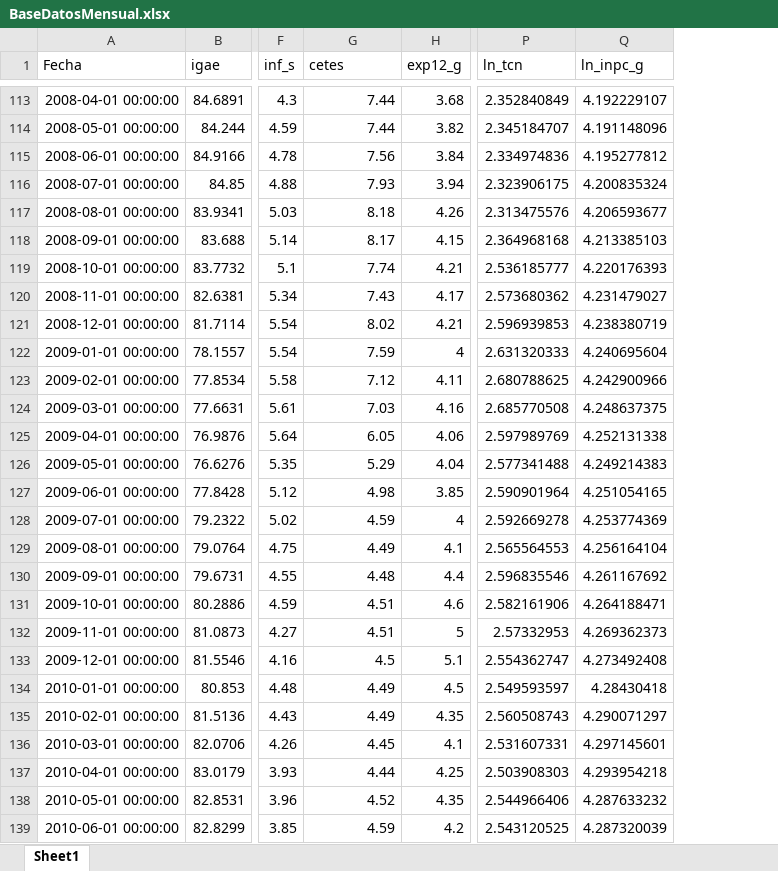
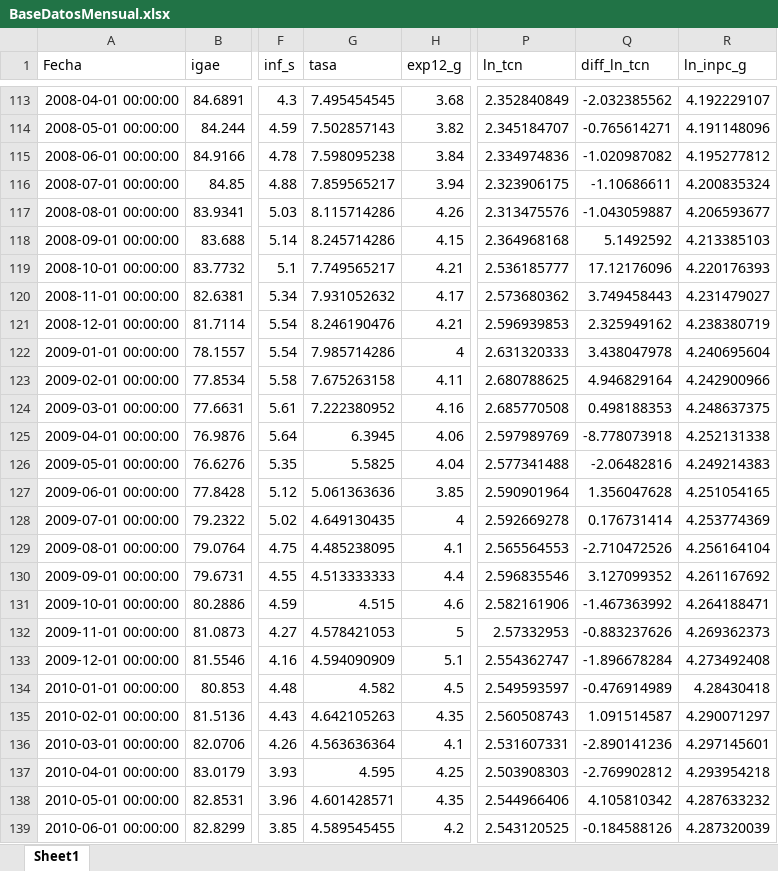
Before and after one commit to GARMA350/VARpy, an Excel workbook: BaseDatosMensual.xlsx, sheet Sheet1, drawn as a sheet; only a part is shown, gaps mark what is left out; values as stored, in another font and other column widths than the file's, no borders; the diff covers the shown part only; the diff names each change by its address in the sheet, - before the commit and + after, or states it on an @@ line.

```diff
--- a/BaseDatosMensual.xlsx (sheet Sheet1)
+++ b/BaseDatosMensual.xlsx (sheet Sheet1)
+column Q (diff_ln_tcn), rows 113-139: -2.032385562 | -0.765614271 | -1.020987082 | -1.10686611 | -1.043059887 | 5.1492592 | 17.12176096 | 3.749458443 | 2.325949162 | 3.438047978 | 4.946829164 | 0.498188353 | -8.778073918 | -2.06482816 | 1.356047628 | 0.176731414 | -2.710472526 | 3.127099352 | -1.467363992 | -0.883237626 | -1.896678284 | -0.476914989 | 1.091514587 | -2.890141236 | -2.769902812 | 4.105810342 | -0.184588126
-G1: cetes
+G1: tasa
-G113 (tasa): 7.44
+G113 (tasa): 7.495454545
-G114 (tasa): 7.44
+G114 (tasa): 7.502857143
-G115 (tasa): 7.56
+G115 (tasa): 7.598095238
-G116 (tasa): 7.93
+G116 (tasa): 7.859565217
-G117 (tasa): 8.18
+G117 (tasa): 8.115714286
-G118 (tasa): 8.17
+G118 (tasa): 8.245714286
-G119 (tasa): 7.74
+G119 (tasa): 7.749565217
-G120 (tasa): 7.43
+G120 (tasa): 7.931052632
-G121 (tasa): 8.02
+G121 (tasa): 8.246190476
-G122 (tasa): 7.59
+G122 (tasa): 7.985714286
-G123 (tasa): 7.12
+G123 (tasa): 7.675263158
-G124 (tasa): 7.03
+G124 (tasa): 7.222380952
-G125 (tasa): 6.05
+G125 (tasa): 6.3945
-G126 (tasa): 5.29
+G126 (tasa): 5.5825
-G127 (tasa): 4.98
+G127 (tasa): 5.061363636
-G128 (tasa): 4.59
+G128 (tasa): 4.649130435
-G129 (tasa): 4.49
+G129 (tasa): 4.485238095
-G130 (tasa): 4.48
+G130 (tasa): 4.513333333
-G131 (tasa): 4.51
+G131 (tasa): 4.515
-G132 (tasa): 4.51
+G132 (tasa): 4.578421053
-G133 (tasa): 4.5
+G133 (tasa): 4.594090909
-G134 (tasa): 4.49
+G134 (tasa): 4.582
-G135 (tasa): 4.49
+G135 (tasa): 4.642105263
-G136 (tasa): 4.45
+G136 (tasa): 4.563636364
-G137 (tasa): 4.44
+G137 (tasa): 4.595
-G138 (tasa): 4.52
+G138 (tasa): 4.601428571
-G139 (tasa): 4.59
+G139 (tasa): 4.589545455
```
Also changed, not shown: 219 edited cells elsewhere in this sheet, formulas that keep their value, 1 other file.
